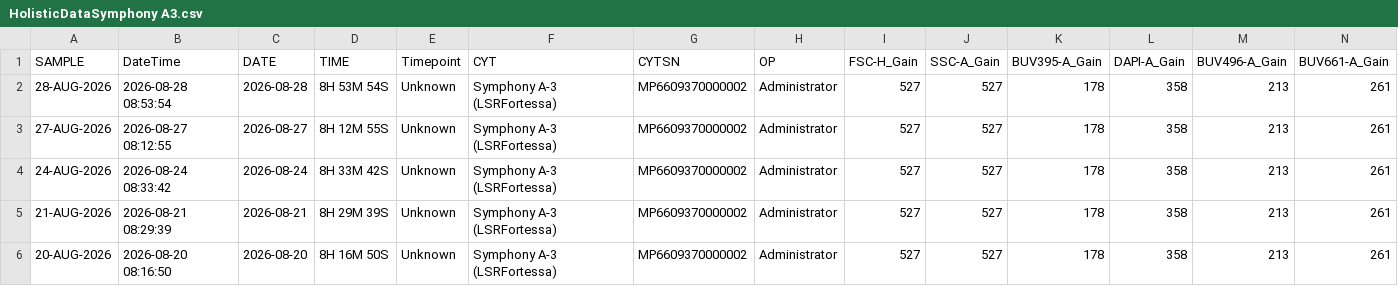
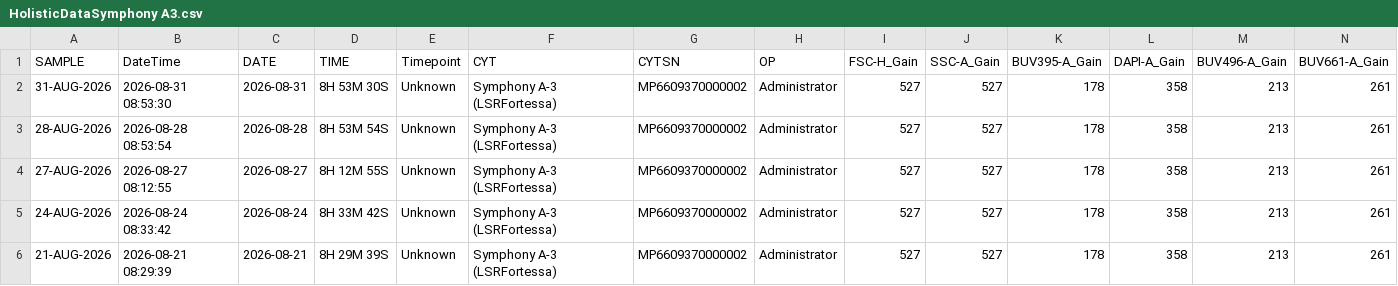
Before and after one commit to ncolven/InstrumentQC, a CSV file: data/Symphony A3/Archive/HolisticDataSymphony A3.csv, drawn as a sheet; only a part is shown; the shorter side is filled out with more unchanged rows; rows hold the shown columns only; the diff names each change by its address in the sheet, - before the commit and + after, or states it on an @@ line.

Commit message:
Update for Symphony A3 on 2026-08-31

```diff
--- a/data/Symphony A3/Archive/HolisticDataSymphony A3.csv
+++ b/data/Symphony A3/Archive/HolisticDataSymphony A3.csv
+row 2: 31-AUG-2026 | 2026-08-31 08:53:30 | 2026-08-31 | 8H 53M 30S | Unknown | Symphony A-3 (LSRFortessa) | MP6609370000002 | Administrator | 527 | 527 | 178 | 358 | 213 | 261
```
